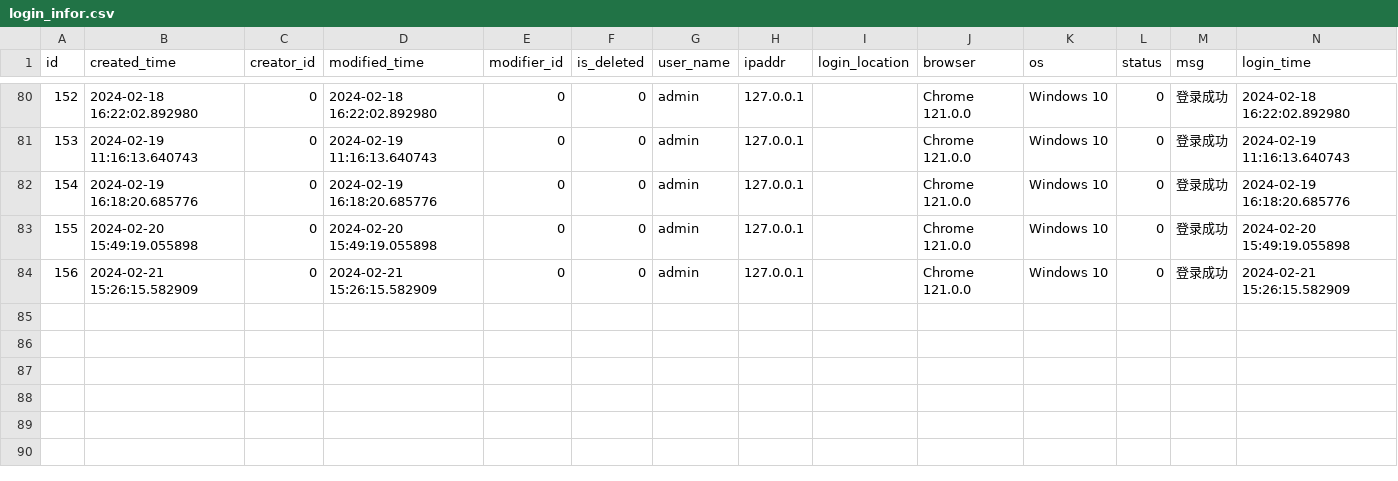
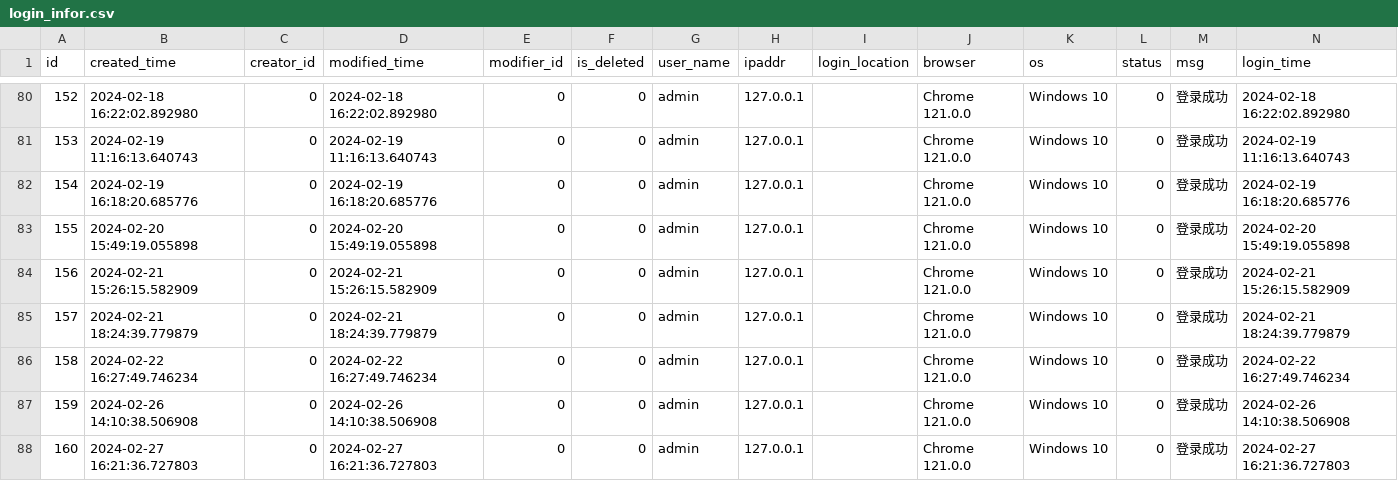
Before and after one commit to chiakiwang/hipy-server, a CSV file: app/db/init_data/login_infor.csv, drawn as a sheet; only a part is shown, gaps mark what is left out; the diff names each change by its address in the sheet, - before the commit and + after, or states it on an @@ line.

```diff
--- a/app/db/init_data/login_infor.csv
+++ b/app/db/init_data/login_infor.csv
+row 85: 157 | 2024-02-21 18:24:39.779879 | 0 | 2024-02-21 18:24:39.779879 | 0 | 0 | admin | 127.0.0.1 |  | Chrome 121.0.0 | Windows 10 | 0 | 登录成功 | 2024-02-21 18:24:39.779879
+row 86: 158 | 2024-02-22 16:27:49.746234 | 0 | 2024-02-22 16:27:49.746234 | 0 | 0 | admin | 127.0.0.1 |  | Chrome 121.0.0 | Windows 10 | 0 | 登录成功 | 2024-02-22 16:27:49.746234
+row 87: 159 | 2024-02-26 14:10:38.506908 | 0 | 2024-02-26 14:10:38.506908 | 0 | 0 | admin | 127.0.0.1 |  | Chrome 121.0.0 | Windows 10 | 0 | 登录成功 | 2024-02-26 14:10:38.506908
+row 88: 160 | 2024-02-27 16:21:36.727803 | 0 | 2024-02-27 16:21:36.727803 | 0 | 0 | admin | 127.0.0.1 |  | Chrome 121.0.0 | Windows 10 | 0 | 登录成功 | 2024-02-27 16:21:36.727803
```
Also changed, not shown: app/db/init_data/job.csv, app/db/init_data/job_log.csv, 3 other files.
